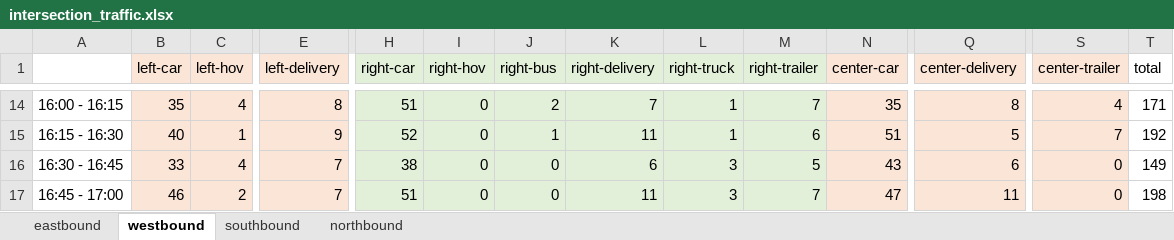
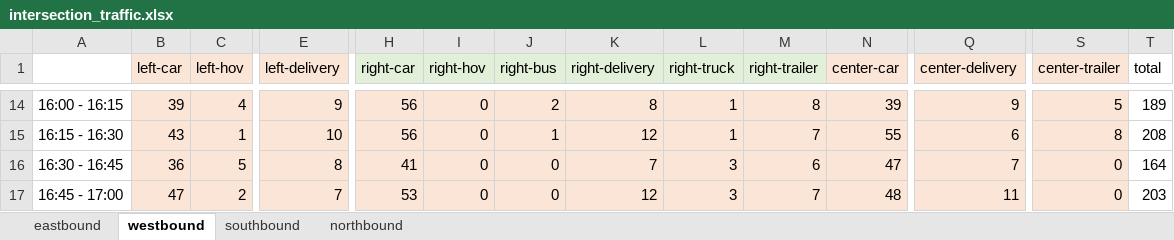
Before and after one commit to DCUSnSLab/RL_based_Traffic_Signal_Control, an Excel workbook: New_TestWay/intersection_traffic.xlsx, sheet westbound, drawn as a sheet; only a part is shown, gaps mark what is left out; values as stored, in another font and other column widths than the file's, no borders; the diff covers the shown part only; the diff names each change by its address in the sheet, - before the commit and + after, or states it on an @@ line.

```diff
--- a/New_TestWay/intersection_traffic.xlsx (sheet westbound)
+++ b/New_TestWay/intersection_traffic.xlsx (sheet westbound)
-B14 (left-car): 35
+B14 (left-car): 39
-E14 (left-delivery): 8
+E14 (left-delivery): 9
-H14:M17 fill: #E2F0D9
+H14:M17 fill: #FBE5D6
-H14 (right-car): 51
+H14 (right-car): 56
-K14 (right-delivery): 7
+K14 (right-delivery): 8
-M14 (right-trailer): 7
+M14 (right-trailer): 8
-N14 (center-car): 35
+N14 (center-car): 39
-Q14 (center-delivery): 8
+Q14 (center-delivery): 9
-S14 (center-trailer): 4
+S14 (center-trailer): 5
-T14 (total): 171
+T14 (total): 189
-B15 (left-car): 40
+B15 (left-car): 43
-E15 (left-delivery): 9
+E15 (left-delivery): 10
-H15 (right-car): 52
+H15 (right-car): 56
-K15 (right-delivery): 11
+K15 (right-delivery): 12
-M15 (right-trailer): 6
+M15 (right-trailer): 7
-N15 (center-car): 51
+N15 (center-car): 55
-Q15 (center-delivery): 5
+Q15 (center-delivery): 6
-S15 (center-trailer): 7
+S15 (center-trailer): 8
-T15 (total): 192
+T15 (total): 208
-B16 (left-car): 33
+B16 (left-car): 36
-C16 (left-hov): 4
+C16 (left-hov): 5
-E16 (left-delivery): 7
+E16 (left-delivery): 8
-H16 (right-car): 38
+H16 (right-car): 41
-K16 (right-delivery): 6
+K16 (right-delivery): 7
-M16 (right-trailer): 5
+M16 (right-trailer): 6
-N16 (center-car): 43
+N16 (center-car): 47
-Q16 (center-delivery): 6
+Q16 (center-delivery): 7
-T16 (total): 149
+T16 (total): 164
-B17 (left-car): 46
+B17 (left-car): 47
-H17 (right-car): 51
+H17 (right-car): 53
-K17 (right-delivery): 11
+K17 (right-delivery): 12
-N17 (center-car): 47
+N17 (center-car): 48
-T17 (total): 198
+T17 (total): 203
```
Also changed, not shown: 1 added row, 1 removed row, 114 edited cells and cell formats elsewhere in this sheet, sheet southbound, sheet northbound, sheet eastbound, formulas that keep their value, 31 other files.
